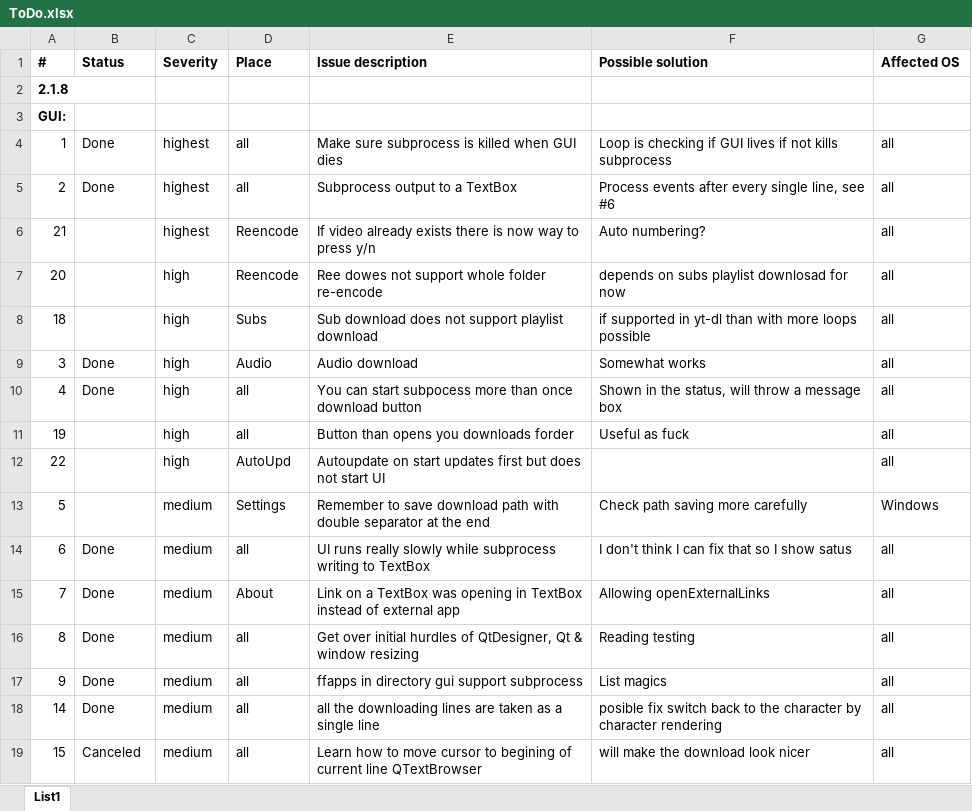
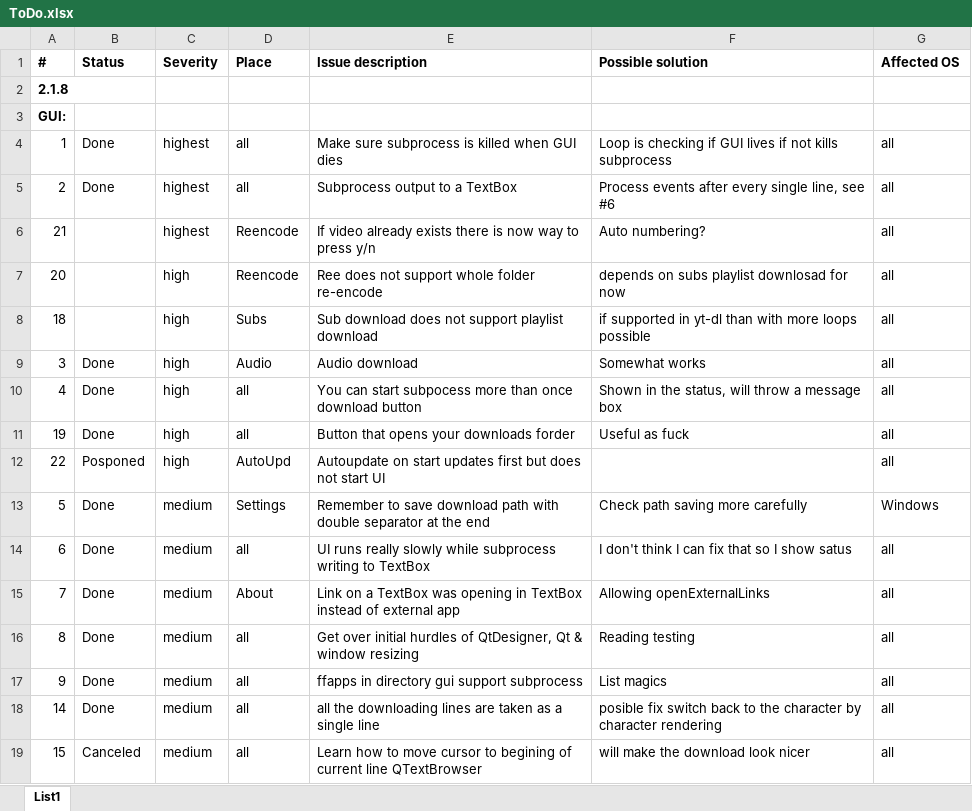
Before and after one commit to KoleckOLP/yt-dl, an Excel workbook: testing/ToDo.xlsx, sheet List1, drawn as a sheet; only a part is shown; values as stored, in another font and other column widths than the file's, no borders; conditional formats not drawn; the diff names each change by its address in the sheet, - before the commit and + after, or states it on an @@ line.

```diff
--- a/testing/ToDo.xlsx (sheet List1)
+++ b/testing/ToDo.xlsx (sheet List1)
-E7 (Issue description): Ree dowes not support whole folder re-encode
+E7 (Issue description): Ree does not support whole folder re-encode
-B11 (Status): (empty)
+B11 (Status): Done
-E11 (Issue description): Button than opens you downloads forder
+E11 (Issue description): Button that opens your downloads forder
-B12 (Status): (empty)
+B12 (Status): Posponed
-B13 (Status): (empty)
+B13 (Status): Done
```
Also changed, not shown: 2 other files.
